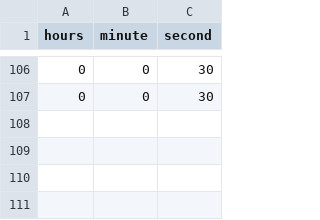
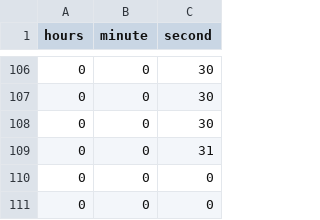
Before and after one commit to Kagankakao/personal-os, a CSV file: kegomodoro/dependencies/texts/Configurations/time.csv, drawn as a sheet; only a part is shown, gaps mark what is left out; the diff names each change by its address in the sheet, - before the commit and + after, or states it on an @@ line.

Commit message:
KEGOMODORO integration complete

```diff
--- a/kegomodoro/dependencies/texts/Configurations/time.csv
+++ b/kegomodoro/dependencies/texts/Configurations/time.csv
+row 108: 0 | 0 | 30
+row 109: 0 | 0 | 31
+row 110: 0 | 0 | 0
+row 111: 0 | 0 | 0
```
Also changed, not shown: 26 other files.
